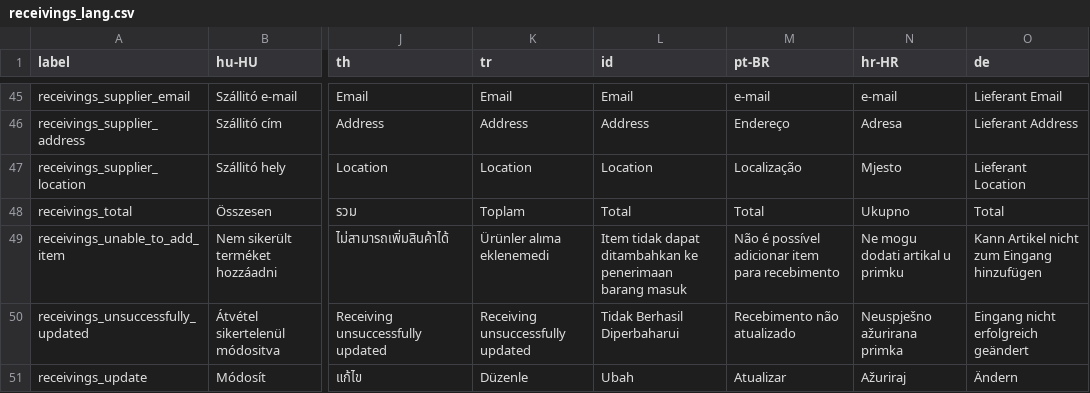
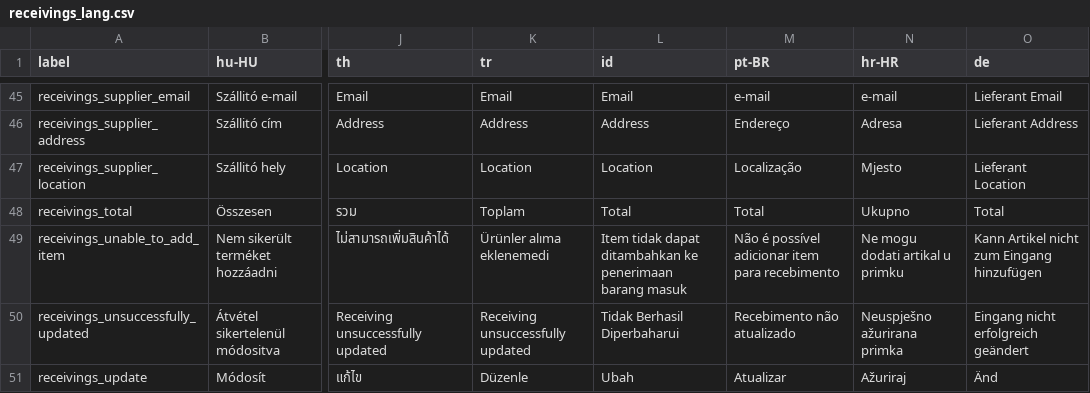
Before and after one commit to opensourcepos/opensourcepos, a CSV file: translations/receivings_lang.csv, drawn as a sheet; only a part is shown, gaps mark what is left out; the diff names each change by its address in the sheet, - before the commit and + after, or states it on an @@ line.

```diff
--- a/translations/receivings_lang.csv
+++ b/translations/receivings_lang.csv
-O51 (de): Ändern
+O51 (de): Änd
```
Also changed, not shown: translations/common_lang.csv, translations/reports_lang.csv, 5 other files.
